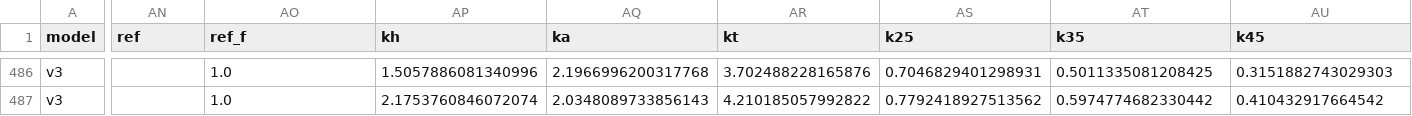
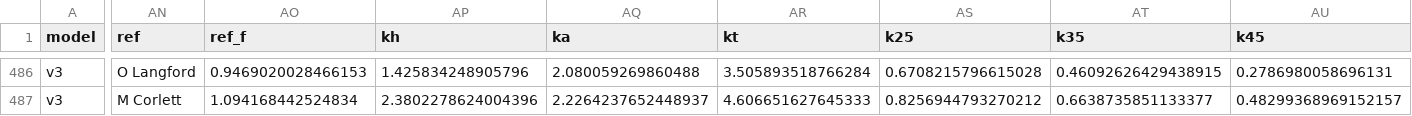
Before and after one commit to Pinocent/efl-corners, a CSV file: data/predictions.csv, drawn as a sheet; only a part is shown, gaps mark what is left out; the diff covers the shown part only; the diff names each change by its address in the sheet, - before the commit and + after, or states it on an @@ line.

```diff
--- a/data/predictions.csv
+++ b/data/predictions.csv
-AN486 (ref): (empty)
+AN486 (ref): O Langford
-AO486 (ref_f): 1.0
+AO486 (ref_f): 0.9469020028466153
-AP486 (kh): 1.5057886081340996
+AP486 (kh): 1.425834248905796
-AQ486 (ka): 2.1966996200317768
+AQ486 (ka): 2.080059269860488
-AR486 (kt): 3.702488228165876
+AR486 (kt): 3.505893518766284
-AS486 (k25): 0.7046829401298931
+AS486 (k25): 0.6708215796615028
-AT486 (k35): 0.5011335081208425
+AT486 (k35): 0.46092626429438915
-AU486 (k45): 0.3151882743029303
+AU486 (k45): 0.2786980058696131
-AN487 (ref): (empty)
+AN487 (ref): M Corlett
-AO487 (ref_f): 1.0
+AO487 (ref_f): 1.094168442524834
-AP487 (kh): 2.1753760846072074
+AP487 (kh): 2.3802278624004396
-AQ487 (ka): 2.0348089733856143
+AQ487 (ka): 2.2264237652448937
-AR487 (kt): 4.210185057992822
+AR487 (kt): 4.606651627645333
-AS487 (k25): 0.7792418927513562
+AS487 (k25): 0.8256944793270212
-AT487 (k35): 0.5974774682330442
+AT487 (k35): 0.6638735851133377
-AU487 (k45): 0.410432917664542
+AU487 (k45): 0.48299368969152157
```
Also changed, not shown: 162 edited cells elsewhere in this file, 2 other files.
